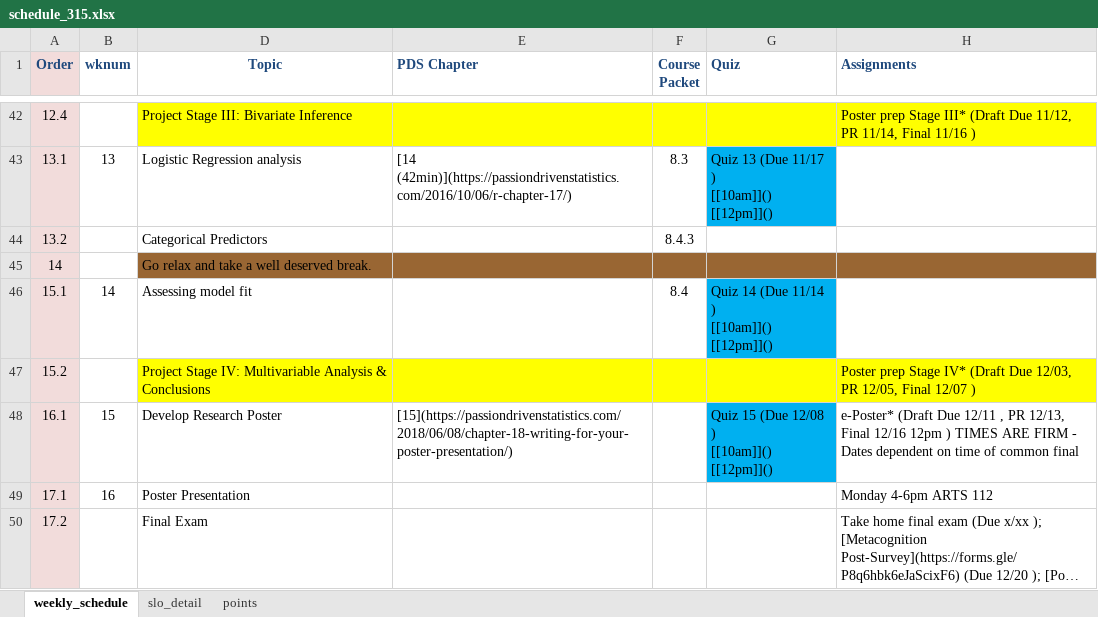
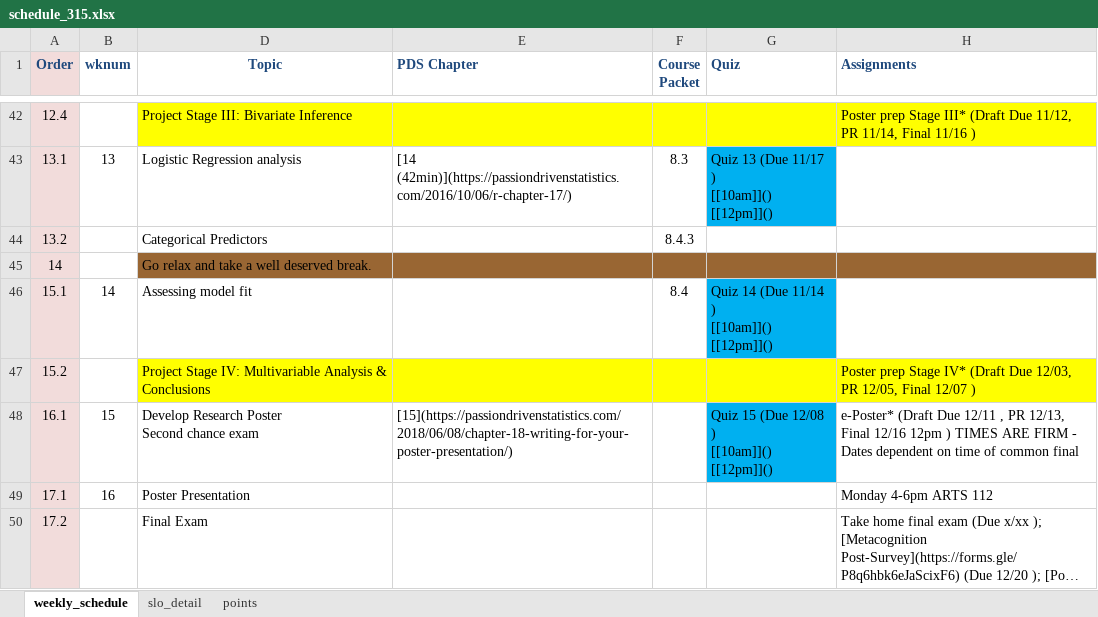
Before and after one commit to norcalbiostat/MATH315, an Excel workbook: schedule_315.xlsx, sheet weekly_schedule, drawn as a sheet; only a part is shown, gaps mark what is left out; long unchanged cells end in …; values as stored, in another font and other column widths than the file's, no borders; ↵ is a line break in a cell; the diff names each change by its address in the sheet, - before the commit and + after, or states it on an @@ line.

```diff
--- a/schedule_315.xlsx (sheet weekly_schedule)
+++ b/schedule_315.xlsx (sheet weekly_schedule)
-D48 (Topic): Develop Research Poster
+D48 (Topic): Develop Research Poster ↵ Second chance exam
```
Also changed, not shown: 2 other files.
